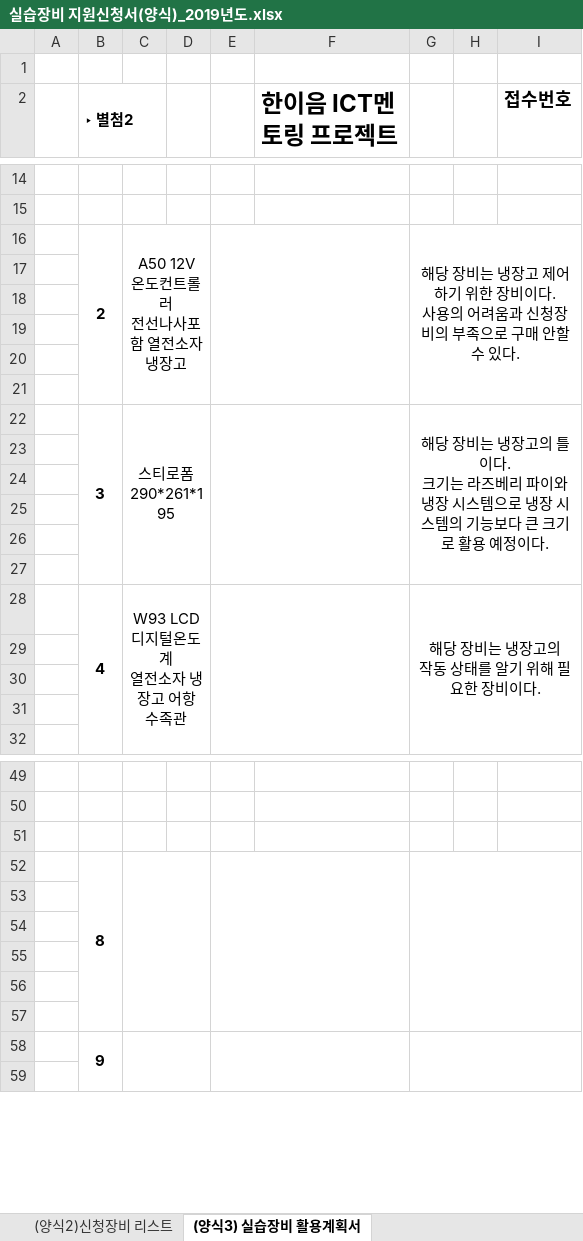
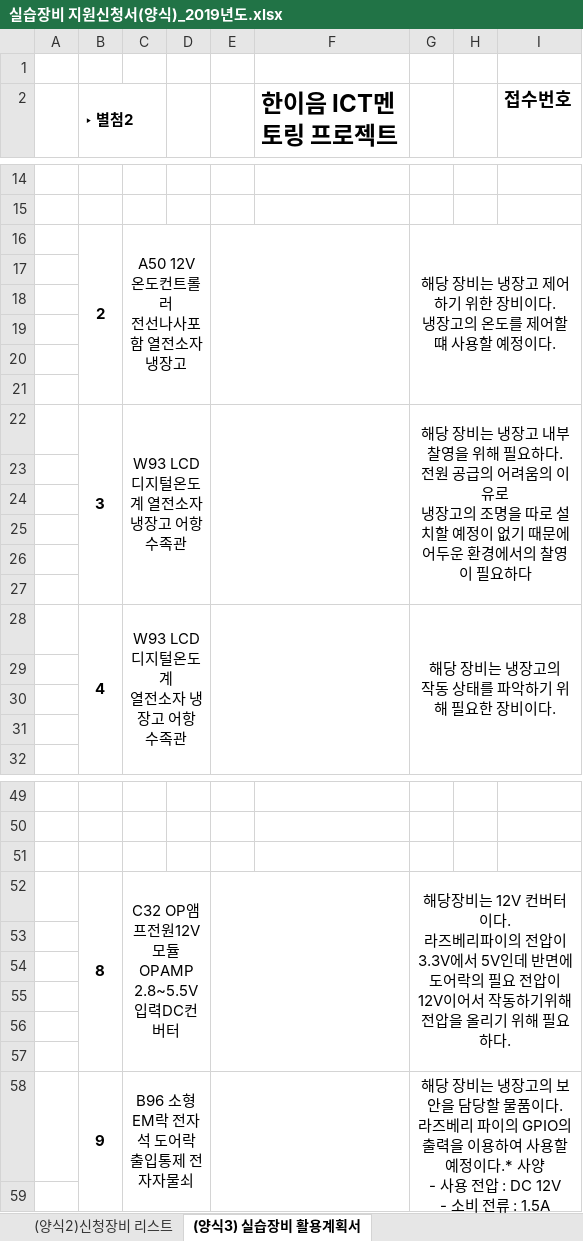
Before and after one commit to Leejeunghun/Capstan, an Excel workbook: 한이음 제출서류/한이음_장비신청(1차)/실습장비 지원신청서(양식)_2019년도.xlsx, sheet (양식3) 실습장비 활용계획서, drawn as a sheet; only a part is shown, gaps mark what is left out; values as stored, in another font and other column widths than the file's, no borders; charts and pictures not drawn; removed rows and columns are numbered as before the commit, all else as after; ↵ is a line break in a cell; the diff covers the shown part only; the diff names each change by its address in the sheet, - before the commit and + after, or states it on an @@ line.

```diff
--- a/한이음 제출서류/한이음_장비신청(1차)/실습장비 지원신청서(양식)_2019년도.xlsx (sheet (양식3) 실습장비 활용계획서)
+++ b/한이음 제출서류/한이음_장비신청(1차)/실습장비 지원신청서(양식)_2019년도.xlsx (sheet (양식3) 실습장비 활용계획서)
-G16: …비이다. ↵ 사용의 어려움과 신청장비의 부족으로 구매 안할수 있다.
+G16: …비이다. ↵ 냉장고의 온도를 제어할 떄 사용할 예정이다.
-row 22:  | 3 | 스티로폼 ↵ 290*261*195 |  |  |  | 해당 장비는 냉장고의 틀이다. ↵ 크기는 라즈베리 파이와 냉장 시스템으로 냉장 시스템의 기능보다 큰 크기로 활용 예정이다.
+row 22:  | 3 | W93 LCD 디지털온도계 열전소자 냉장고 어항 수족관 |  |  |  | 해당 장비는 냉장고 내부 찰영을 위해 필요하다. ↵ 전원 공급의 어려움의 이유로 ↵ 냉장고의 조명을 따로 설치할 예정이 없기 때문에 ↵ 어두운 환경에서의 찰영이 필요하다
-G28: 해당 장비는 냉장고의 ↵ 작동 상태를 알기 위해 필요한 장비이다.
+G28: 해당 장비는 냉장고의 ↵ 작동 상태를 파악하기 위해 필요한 장비이다.
-row 52:  | 8
+row 52:  | 8 | C32 OP앰프전원12V모듈 ↵ OPAMP 2.8~5.5V입력DC컨버터 |  |  |  | 해당장비는 12V 컨버터이다. ↵ 라즈베리파이의 전압이 3.3V에서 5V인데 반면에 도어락의 필요 전압이 12V이어서 작동하기위해 전압을 올리기 위해 필요하다.
-row 58:  | 9
+row 58:  | 9 | B96 소형 EM락 전자석 도어락 출입통제 전자자물쇠 |  |  |  | 해당 장비는 냉장고의 보안을 담당할 물품이다. ↵ 라즈베리 파이의 GPIO의 출력을 이용하여 사용할 예정이다.* 사양 ↵ - 사용 전압 : DC 12V ↵ - 소비 전류 : 1.5A ↵ - 사용 온도 : -40 ~ + 50 ℃
```
Also changed, not shown: 1 edited cell elsewhere in this sheet, sheet (양식2)신청장비 리스트, charts or pictures.
